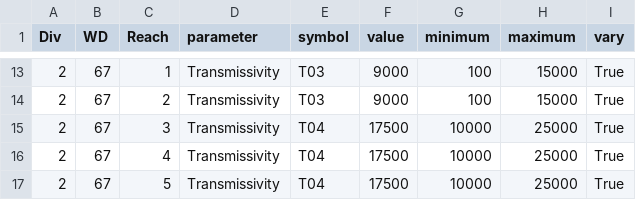
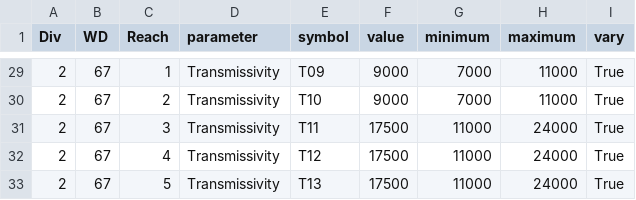
Before and after one commit to OpenCDSS/ArkDSS-Colors-of-Water, a CSV file: python/StateTL_calibration_inputdata.csv, drawn as a sheet; only a part is shown, gaps mark what is left out; the diff covers the shown part only.

```diff
--- a/python/StateTL_calibration_inputdata.csv
+++ b/python/StateTL_calibration_inputdata.csv
@@ -13,5 +29,5 @@
-2,67,1,Transmissivity,T03,9000,100,15000,True
-2,67,2,Transmissivity,T03,9000,100,15000,True
-2,67,3,Transmissivity,T04,17500,10000,25000,True
-2,67,4,Transmissivity,T04,17500,10000,25000,True
-2,67,5,Transmissivity,T04,17500,10000,25000,True
+2,67,1,Transmissivity,T09,9000,7000,11000,True
+2,67,2,Transmissivity,T10,9000,7000,11000,True
+2,67,3,Transmissivity,T11,17500,11000,24000,True
+2,67,4,Transmissivity,T12,17500,11000,24000,True
+2,67,5,Transmissivity,T13,17500,11000,24000,True
```
Also changed, not shown: 16 added rows and 22 edited cells elsewhere in this file, 2 other files.
